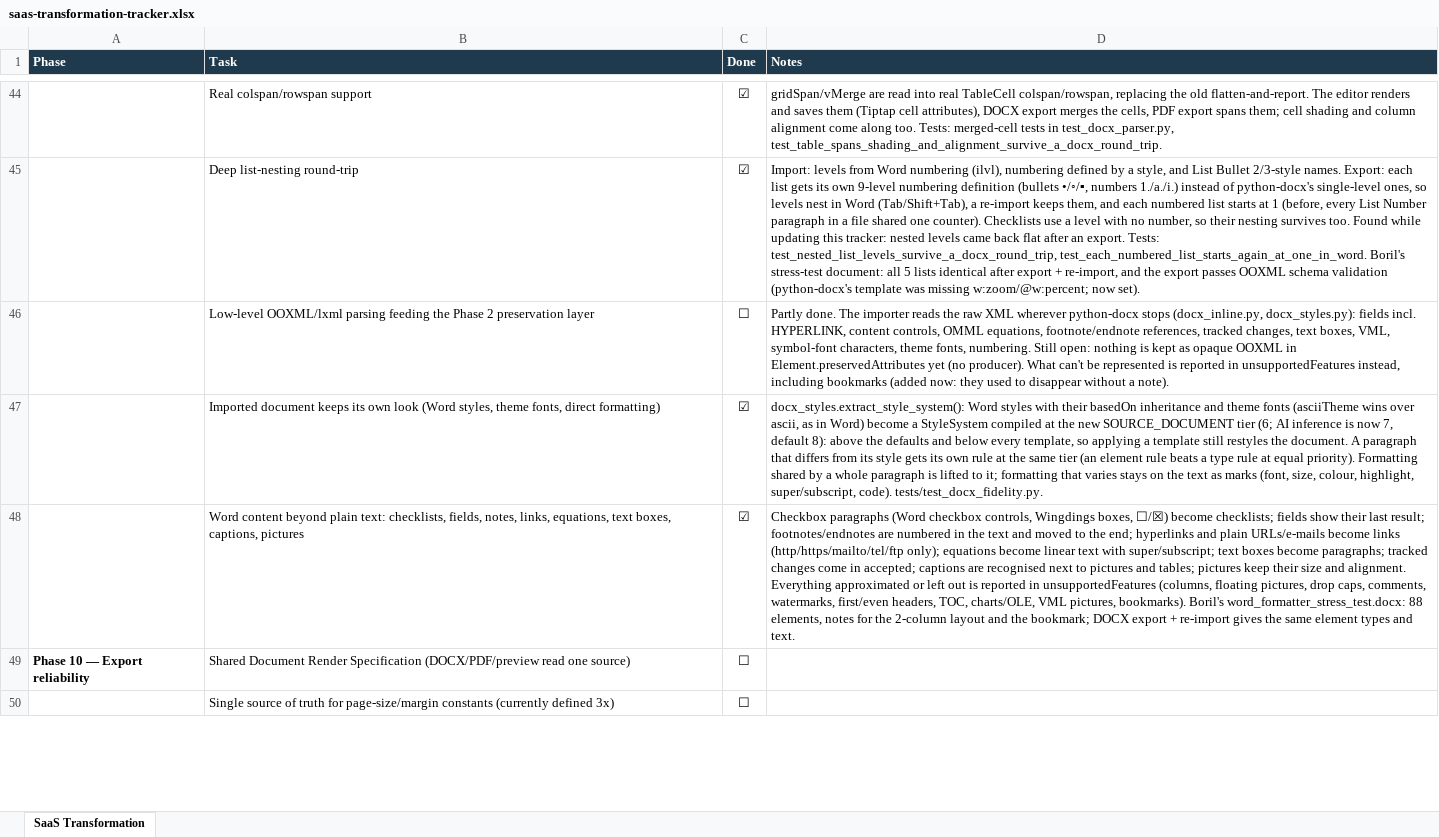
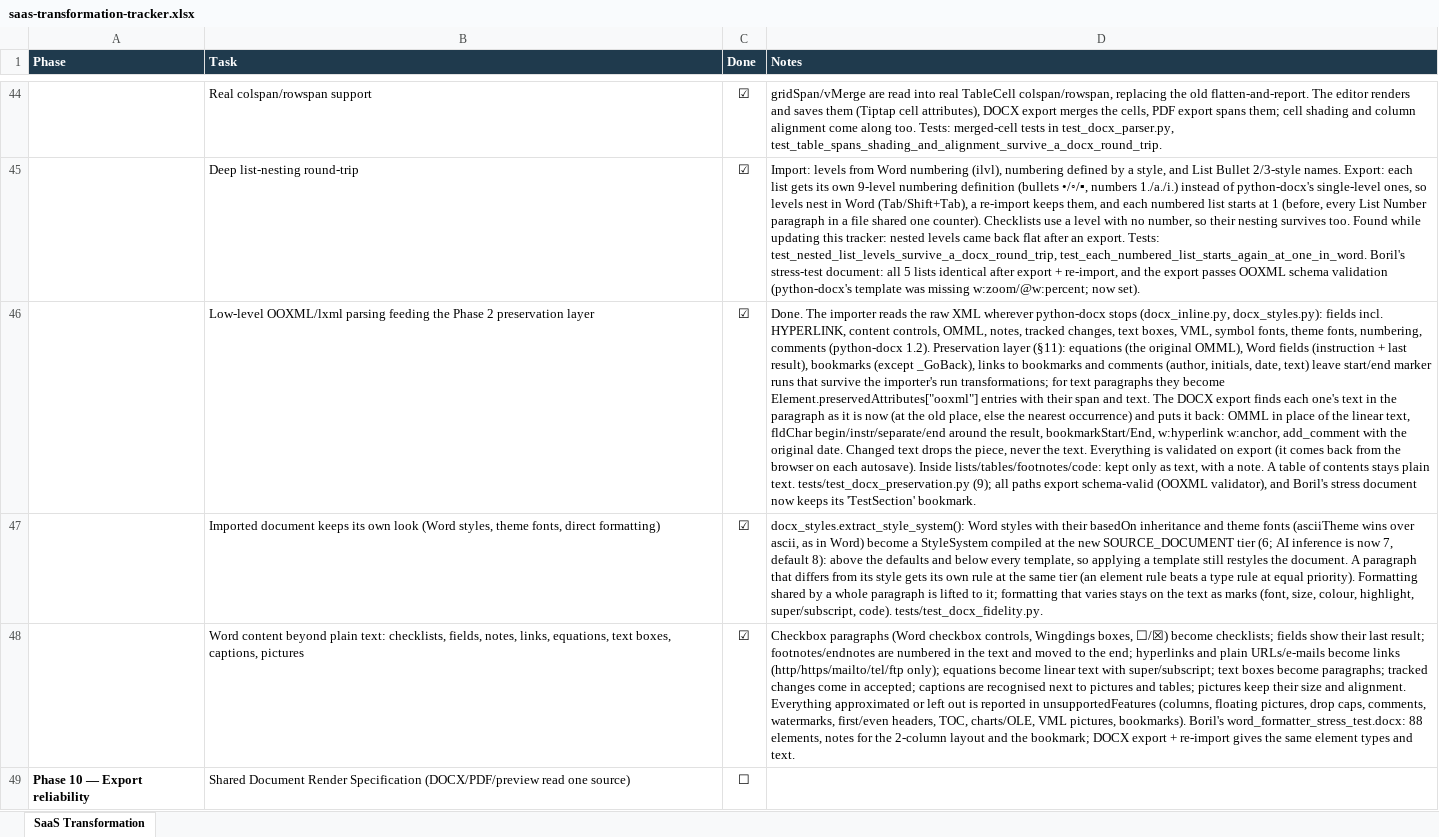
Before and after one commit to Drajeto07/claude, an Excel workbook: saas-transformation-tracker.xlsx, sheet SaaS Transformation, drawn as a sheet; only a part is shown, gaps mark what is left out; the shorter side is filled out with more unchanged rows; values as stored, in another font and other column widths than the file's, no borders; the diff names each change by its address in the sheet, - before the commit and + after, or states it on an @@ line.

```diff
--- a/saas-transformation-tracker.xlsx (sheet SaaS Transformation)
+++ b/saas-transformation-tracker.xlsx (sheet SaaS Transformation)
-C46 (Done): ☐
+C46 (Done): ☑
-D46 (Notes): Partly done. The importer reads the raw XML wherever python-docx stops (docx_inline.py, docx_styles.py): fields incl. HYPERLINK, content controls, OMML equations, footnote/endnote references, tracked changes, text boxes, VML, symbol-font characters, theme fonts, numbering. Still open: nothing is kept as opaque OOXML in Element.preservedAttributes yet (no producer). What can't be represented is reported in unsupportedFeatures instead, including bookmarks (added now: they used to disappear without a note).
+D46 (Notes): Done. The importer reads the raw XML wherever python-docx stops (docx_inline.py, docx_styles.py): fields incl. HYPERLINK, content controls, OMML, notes, tracked changes, text boxes, VML, symbol fonts, theme fonts, numbering, comments (python-docx 1.2). Preservation layer (§11): equations (the original OMML), Word fields (instruction + last result), bookmarks (except _GoBack), links to bookmarks and comments (author, initials, date, text) leave start/end marker runs that survive the importer's run transformations; for text paragraphs they become Element.preservedAttributes["ooxml"] entries with their span and text. The DOCX export finds each one's text in the paragraph as it is now (at the old place, else the nearest occurrence) and puts it back: OMML in place of the linear text, fldChar begin/instr/separate/end around the result, bookmarkStart/End, w:hyperlink w:anchor, add_comment with the original date. Changed text drops the piece, never the text. Everything is validated on export (it comes back from the browser on each autosave). Inside lists/tables/footnotes/code: kept only as text, with a note. A table of contents stays plain text. tests/test_docx_preservation.py (9); all paths export schema-valid (OOXML validator), and Boril's stress document now keeps its 'TestSection' bookmark.
```
Also changed, not shown: 6 other files.
